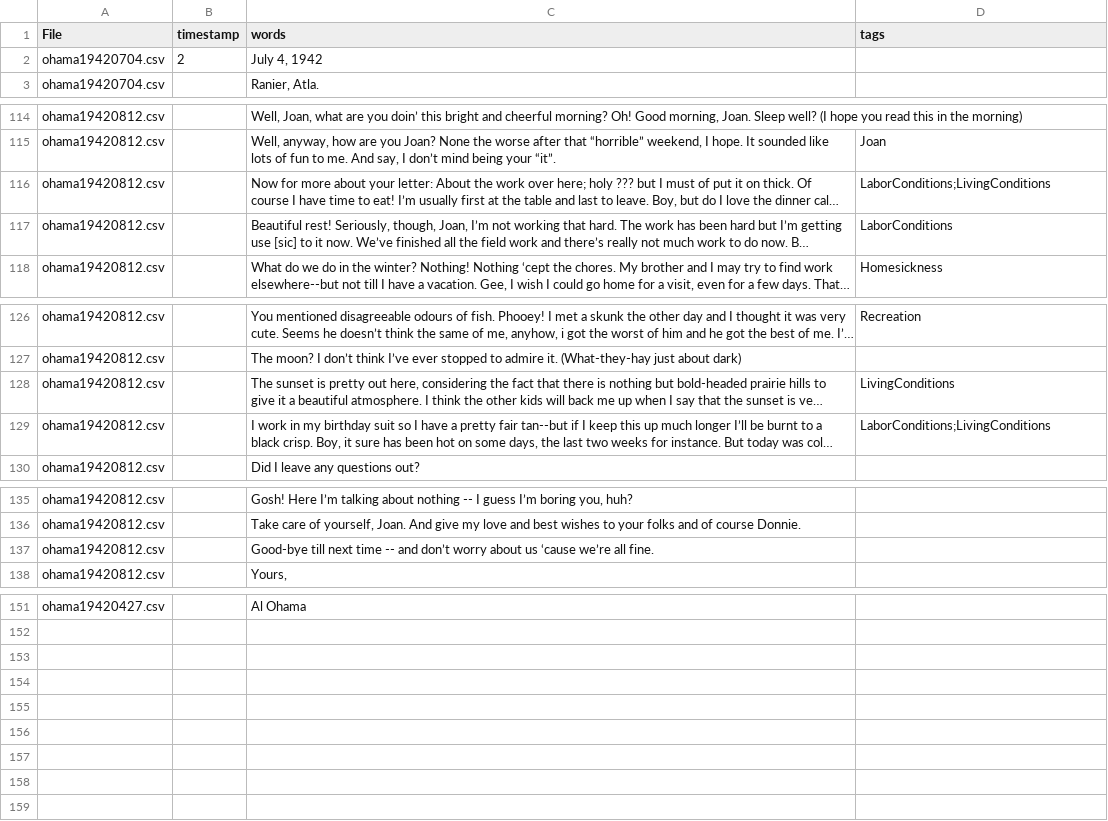
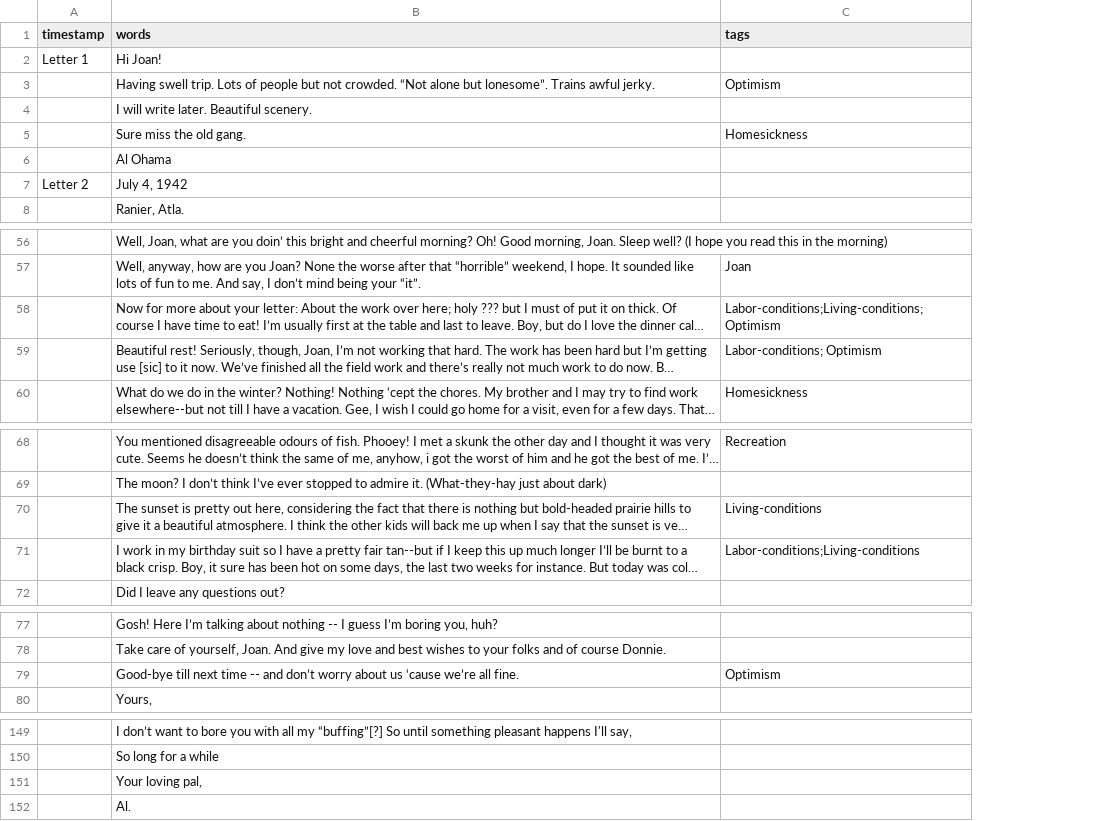
Before and after one commit to ubc-library-rbsc/gillis-2021_ohd, a CSV file: _data/transcripts/ohama.csv, drawn as a sheet; only a part is shown, gaps mark what is left out; long unchanged cells end in …; removed rows and columns are numbered as before the commit, all else as after; the diff covers the shown part only; the diff names each change by its address in the sheet, - before the commit and + after, or states it on an @@ line.

Commit message:
Updating ohama full transcript
Codes, fixing some other stuff

```diff
--- a/_data/transcripts/ohama.csv
+++ b/_data/transcripts/ohama.csv
-column A (File), rows 2-3: ohama19420704.csv | ohama19420704.csv; rows 114-118: all ohama19420812.csv; rows 126-130: all ohama19420812.csv; rows 135-138: all ohama19420812.csv; row 151: ohama19420427.csv
+row 2: Letter 1 | Hi Joan!
+row 3:  | Having swell trip. Lots of people but not crowded. “Not alone but lonesome”. Trains awful jerky. | Optimism
@@ row 149 moved to row 4: I will write later. Beautiful scenery. @@
@@ row 150 moved to row 5: Sure miss the old gang. @@
+row 6:  | Al Ohama
-A7 (timestamp): 2
+A7 (timestamp): Letter 2
-C58 (tags): LaborConditions;LivingConditions
+C58 (tags): Labor-conditions;Living-conditions; Optimism
-C59 (tags): LaborConditions
+C59 (tags): Labor-conditions; Optimism
-C70 (tags): LivingConditions
+C70 (tags): Living-conditions
-C71 (tags): LaborConditions;LivingConditions
+C71 (tags): Labor-conditions;Living-conditions
-C79 (tags): (empty)
+C79 (tags): Optimism
-B149 (words): Al Ohama
+B149 (words): I don’t want to bore you with all my “buffing”[?] So until something pleasant happens I'll say,
@@ row 62 moved to row 150: So long for a while @@
@@ row 63 moved to row 151: Your loving pal, @@
@@ row 64 moved to row 152: Al. @@
```
Also changed, not shown: 15 added rows, 17 removed rows, 44 moved rows and 31 edited cells elsewhere in this file.
